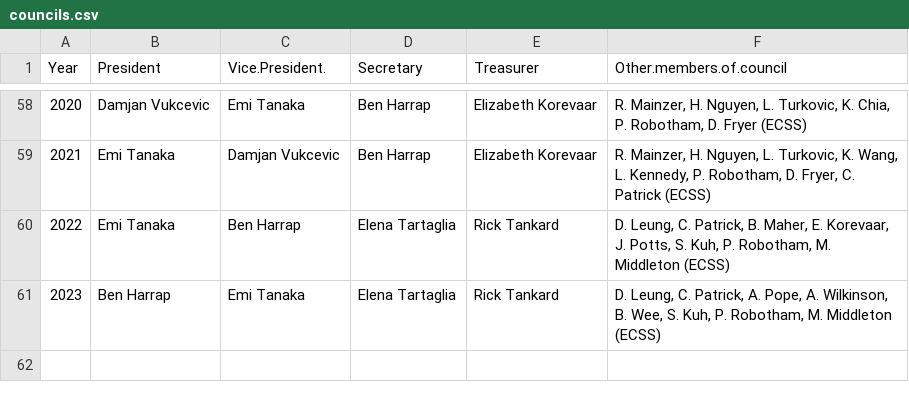
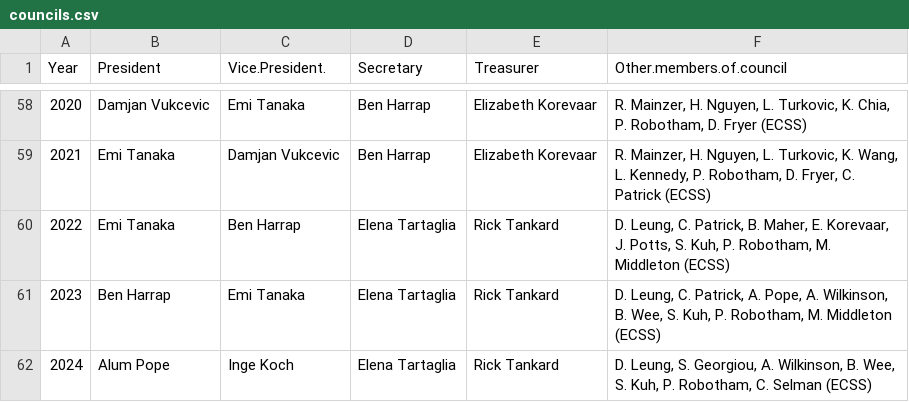
Before and after one commit to StatSocAus/vic, a CSV file: data/councils.csv, drawn as a sheet; only a part is shown, gaps mark what is left out; the diff names each change by its address in the sheet, - before the commit and + after, or states it on an @@ line.

Commit message:
Update councils.csv

```diff
--- a/data/councils.csv
+++ b/data/councils.csv
+row 62: 2024 | Alum Pope | Inge Koch | Elena Tartaglia | Rick Tankard | D. Leung, S. Georgiou, A. Wilkinson, B. Wee, S. Kuh, P. Robotham, C. Selman (ECSS)
```
